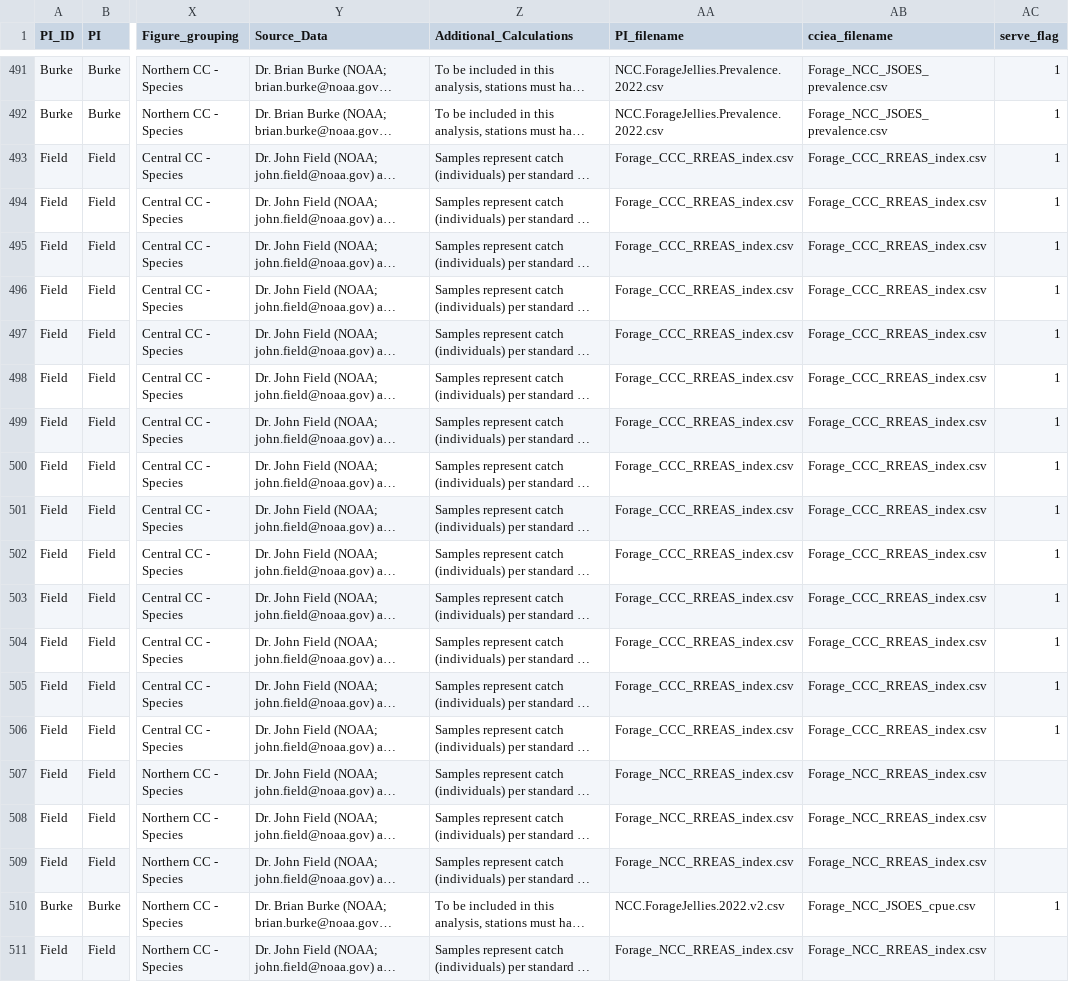
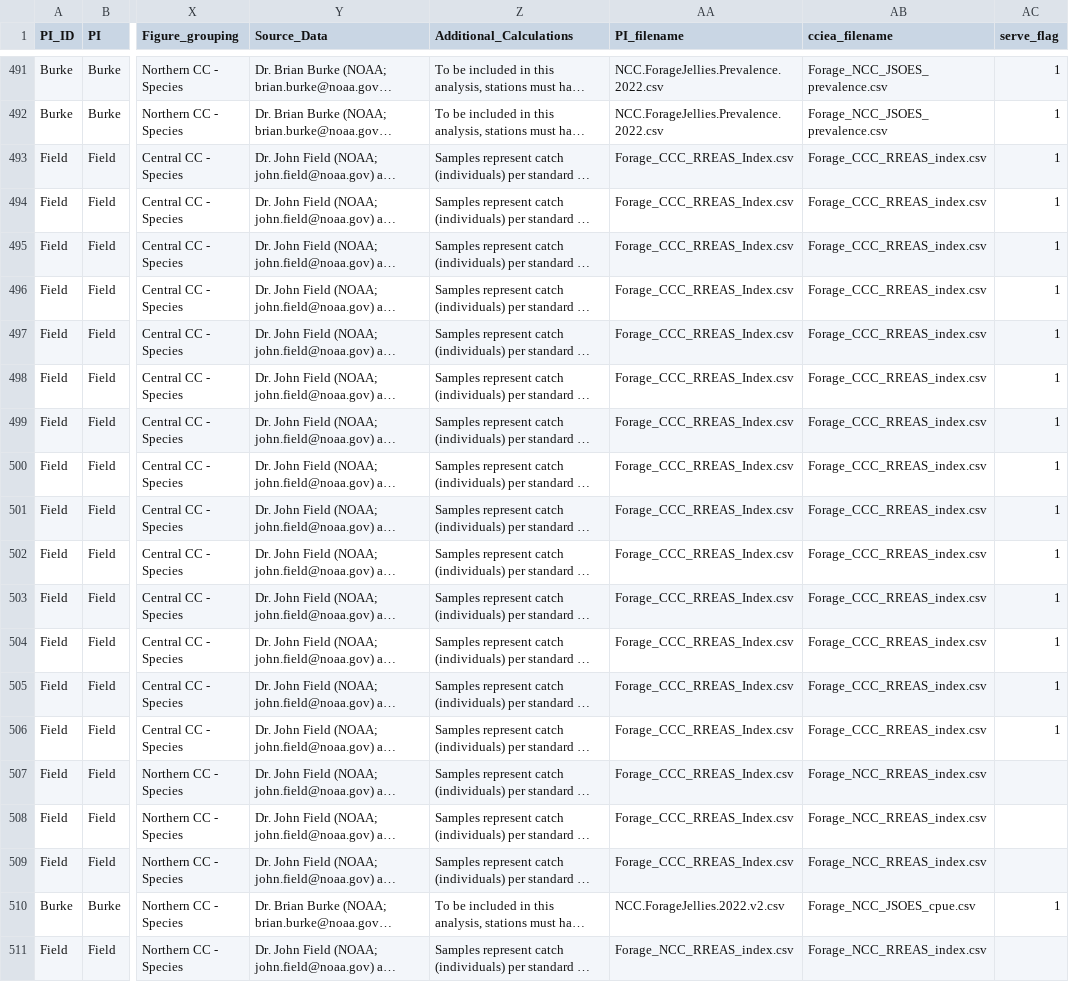
Before and after one commit to CCIEA-esr/ESR-Technical-Documentation-FY2026, a CSV file: CCIEA_metadata.csv, drawn as a sheet; only a part is shown, gaps mark what is left out; long unchanged cells end in …; the diff covers the shown part only; the diff names each change by its address in the sheet, - before the commit and + after, or states it on an @@ line.

```diff
--- a/CCIEA_metadata.csv
+++ b/CCIEA_metadata.csv
-AA493:AA506 (PI_filename): Forage_CCC_RREAS_index.csv
+AA493:AA506 (PI_filename): Forage_CCC_RREAS_Index.csv
-AA507:AA509 (PI_filename): Forage_NCC_RREAS_index.csv
+AA507:AA509 (PI_filename): Forage_CCC_RREAS_Index.csv
```
Also changed, not shown: 21 edited cells elsewhere in this file, 41 other files.
